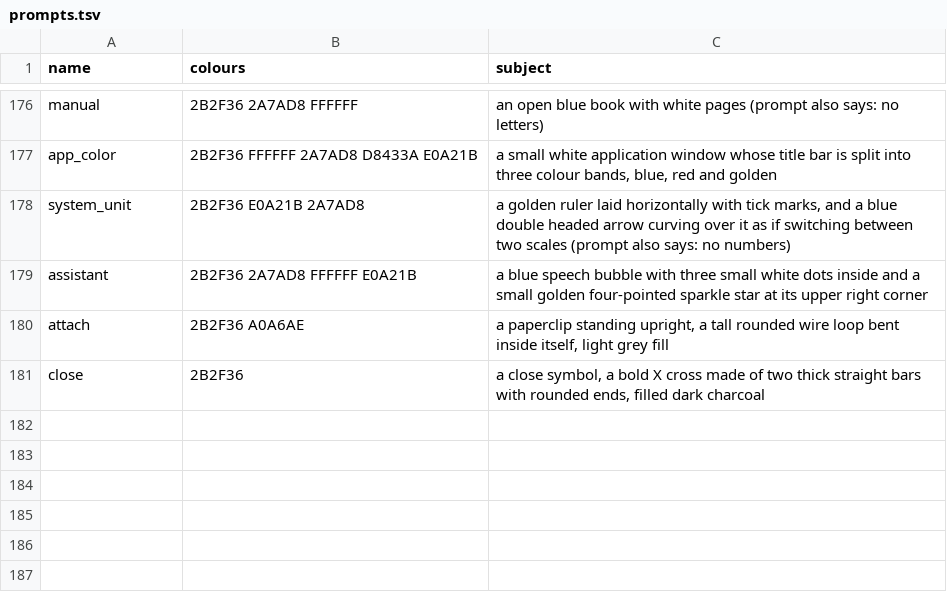
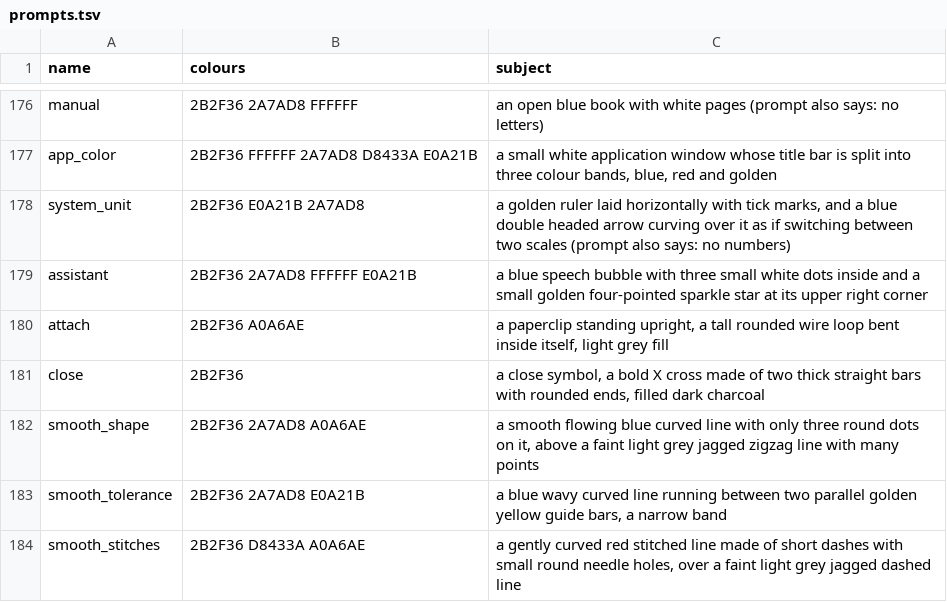
Before and after one commit to cristianonescu/OpenStitch, a TSV file: assets/icons/commands/prompts.tsv, drawn as a sheet; only a part is shown, gaps mark what is left out.

```diff
--- a/assets/icons/commands/prompts.tsv
+++ b/assets/icons/commands/prompts.tsv
@@ -181 +181,4 @@ attach	2B2F36 A0A6AE	a paperclip standing upright, a tall rounded wire loop bent
 close	2B2F36	a close symbol, a bold X cross made of two thick straight bars with rounded ends, filled dark charcoal
+smooth_shape	2B2F36 2A7AD8 A0A6AE	a smooth flowing blue curved line with only three round dots on it, above a faint light grey jagged zigzag line with many points
+smooth_tolerance	2B2F36 2A7AD8 E0A21B	a blue wavy curved line running between two parallel golden yellow guide bars, a narrow band
+smooth_stitches	2B2F36 D8433A A0A6AE	a gently curved red stitched line made of short dashes with small round needle holes, over a faint light grey jagged dashed line
```
Also changed, not shown: assets/icons/commands/higgsfield-jobs.tsv, 28 other files.
